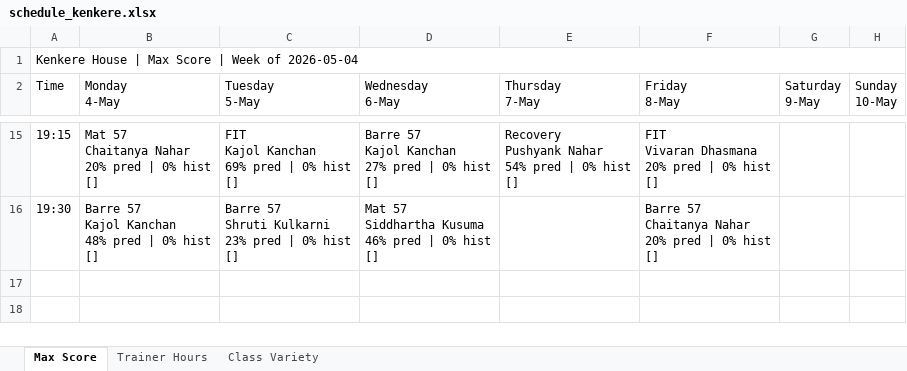
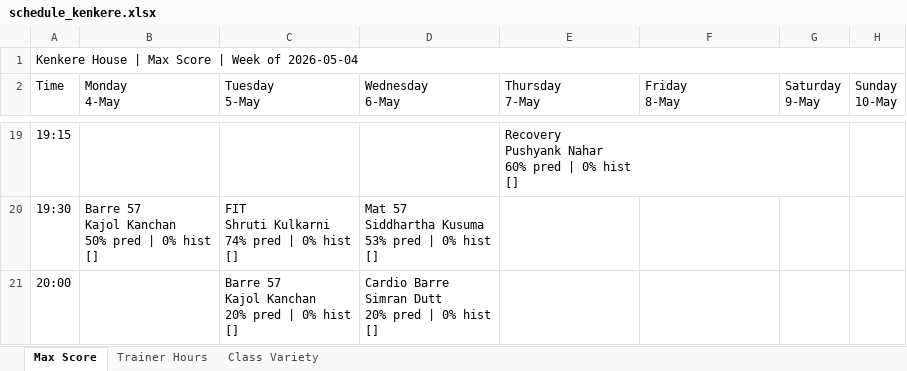
Before and after one commit to Jimmeey23/make-my-schedule, an Excel workbook: outputs/schedule_kenkere.xlsx, sheet Max Score, drawn as a sheet; only a part is shown, gaps mark what is left out; values as stored, in another font and other column widths than the file's, no cell formats; addresses are those after the commit; ↵ is a line break in a cell; the diff covers the shown part only; the diff names each change by its address in the sheet, - before the commit and + after, or states it on an @@ line.

```diff
--- a/outputs/schedule_kenkere.xlsx (sheet Max Score)
+++ b/outputs/schedule_kenkere.xlsx (sheet Max Score)
-B19 (Monday 4-May): Mat 57 ↵ Chaitanya Nahar ↵ 20% pred | 0% hist ↵ []
+B19 (Monday 4-May): (empty)
-C19 (Tuesday 5-May): FIT ↵ Kajol Kanchan ↵ 69% pred | 0% hist ↵ []
+C19 (Tuesday 5-May): (empty)
-D19 (Wednesday 6-May): Barre 57 ↵ Kajol Kanchan ↵ 27% pred | 0% hist ↵ []
+D19 (Wednesday 6-May): (empty)
-E19 (Thursday 7-May): Recovery ↵ Pushyank Nahar ↵ 54% pred | 0% hist ↵ []
+E19 (Thursday 7-May): Recovery ↵ Pushyank Nahar ↵ 60% pred | 0% hist ↵ []
-F19 (Friday 8-May): FIT ↵ Vivaran Dhasmana ↵ 20% pred | 0% hist ↵ []
+F19 (Friday 8-May): (empty)
-B20 (Monday 4-May): Barre 57 ↵ Kajol Kanchan ↵ 48% pred | 0% hist ↵ []
+B20 (Monday 4-May): Barre 57 ↵ Kajol Kanchan ↵ 50% pred | 0% hist ↵ []
-C20 (Tuesday 5-May): Barre 57 ↵ Shruti Kulkarni ↵ 23% pred | 0% hist ↵ []
+C20 (Tuesday 5-May): FIT ↵ Shruti Kulkarni ↵ 74% pred | 0% hist ↵ []
-D20 (Wednesday 6-May): …Siddhartha Kusuma ↵ 46% pred |…
+D20 (Wednesday 6-May): …Siddhartha Kusuma ↵ 53% pred |…
-F20 (Friday 8-May): Barre 57 ↵ Chaitanya Nahar ↵ 20% pred | 0% hist ↵ []
+F20 (Friday 8-May): (empty)
+row 21: 20:00 |  | Barre 57 ↵ Kajol Kanchan ↵ 20% pred | 0% hist ↵ [] | Cardio Barre ↵ Simran Dutt ↵ 20% pred | 0% hist ↵ []
```
Also changed, not shown: 4 added rows and 25 edited cells elsewhere in this sheet, sheet Trainer Hours, sheet Class Variety, cell formats, outputs/schedule_copper_cloves.xlsx, outputs/schedule_kwality.xlsx, 29 other files.
